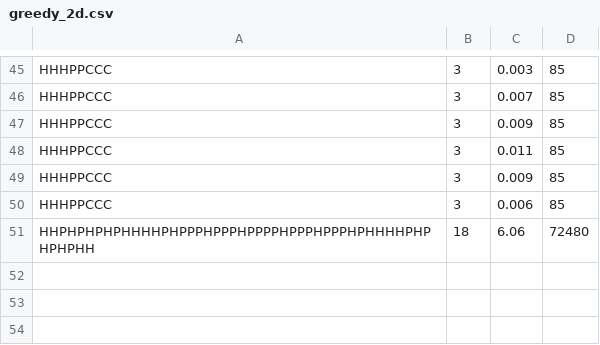
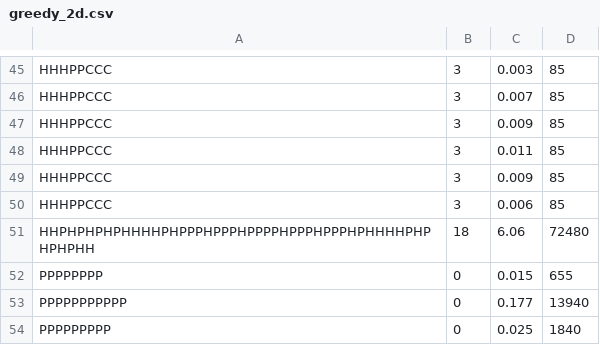
Before and after one commit to NilsvDoorn/eiwitten, a CSV file: resultaten/2d/greedy_2d.csv, drawn as a sheet; only a part is shown, gaps mark what is left out.

Commit message:
greedy fix

```diff
--- a/resultaten/2d/greedy_2d.csv
+++ b/resultaten/2d/greedy_2d.csv
@@ -51 +51,4 @@ HHHPPCCC,3,0.006,85
 HHPHPHPHPHHHHPHPPPHPPPHPPPPHPPPHPPPHPHHHHPHPHPHPHH,18,6.06,72480
+PPPPPPPP,0,0.015,655
+PPPPPPPPPPP,0,0.177,13940
+PPPPPPPPP,0,0.025,1840
```
Also changed, not shown: 3 other files.
